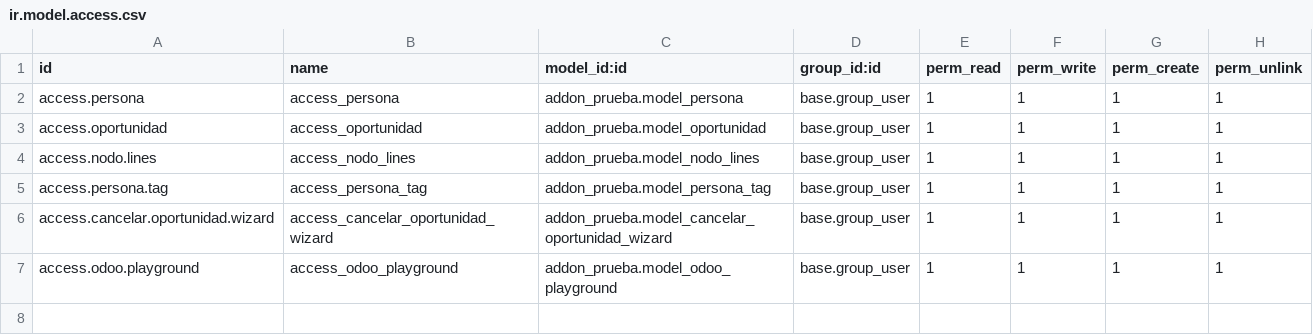
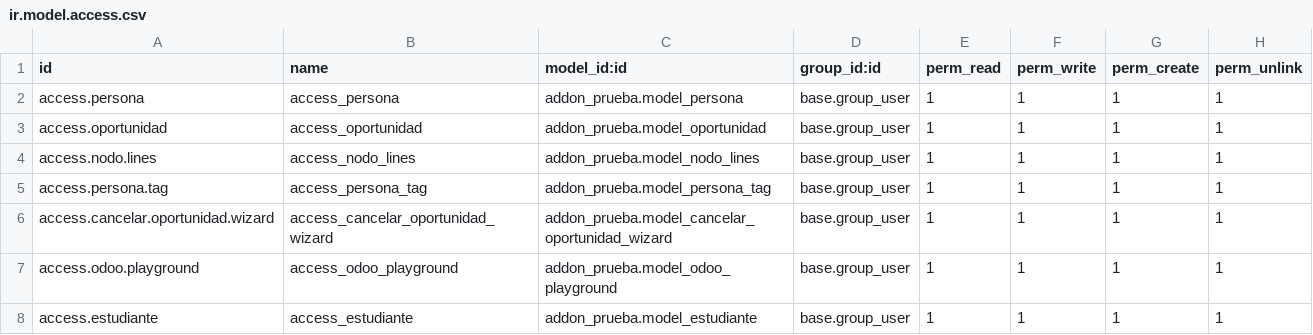
Before and after one commit to nicoMoroni348/Investigacion-odoo, a CSV file: addons/addon_prueba/security/ir.model.access.csv, drawn as a sheet.

Commit message:
feat: agrega modelo de estudiante.

```diff
--- a/addons/addon_prueba/security/ir.model.access.csv
+++ b/addons/addon_prueba/security/ir.model.access.csv
@@ -7 +7,2 @@ access.cancelar.oportunidad.wizard,access_cancelar_oportunidad_wizard,addon_prue
 access.odoo.playground,access_odoo_playground,addon_prueba.model_odoo_playground,base.group_user,1,1,1,1
+access.estudiante,access_estudiante,addon_prueba.model_estudiante,base.group_user,1,1,1,1
```
Also changed, not shown: 7 other files.
